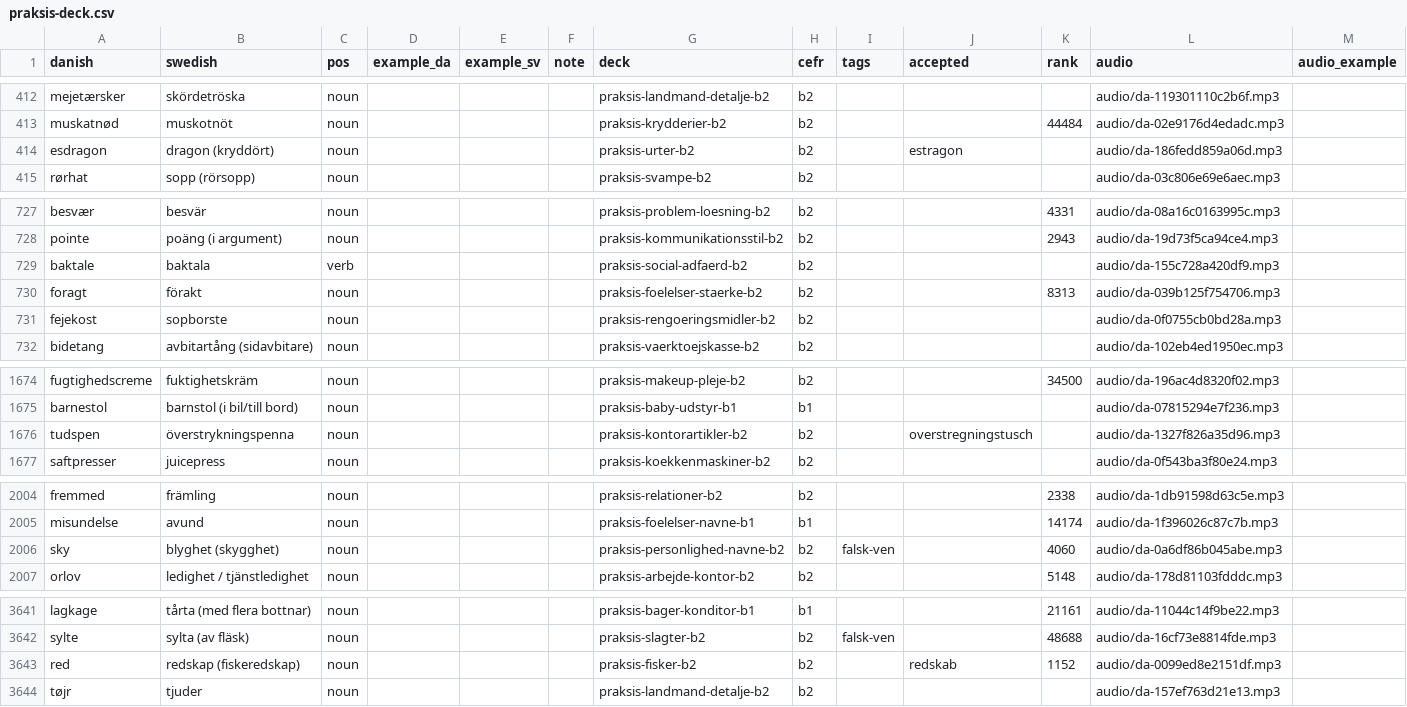
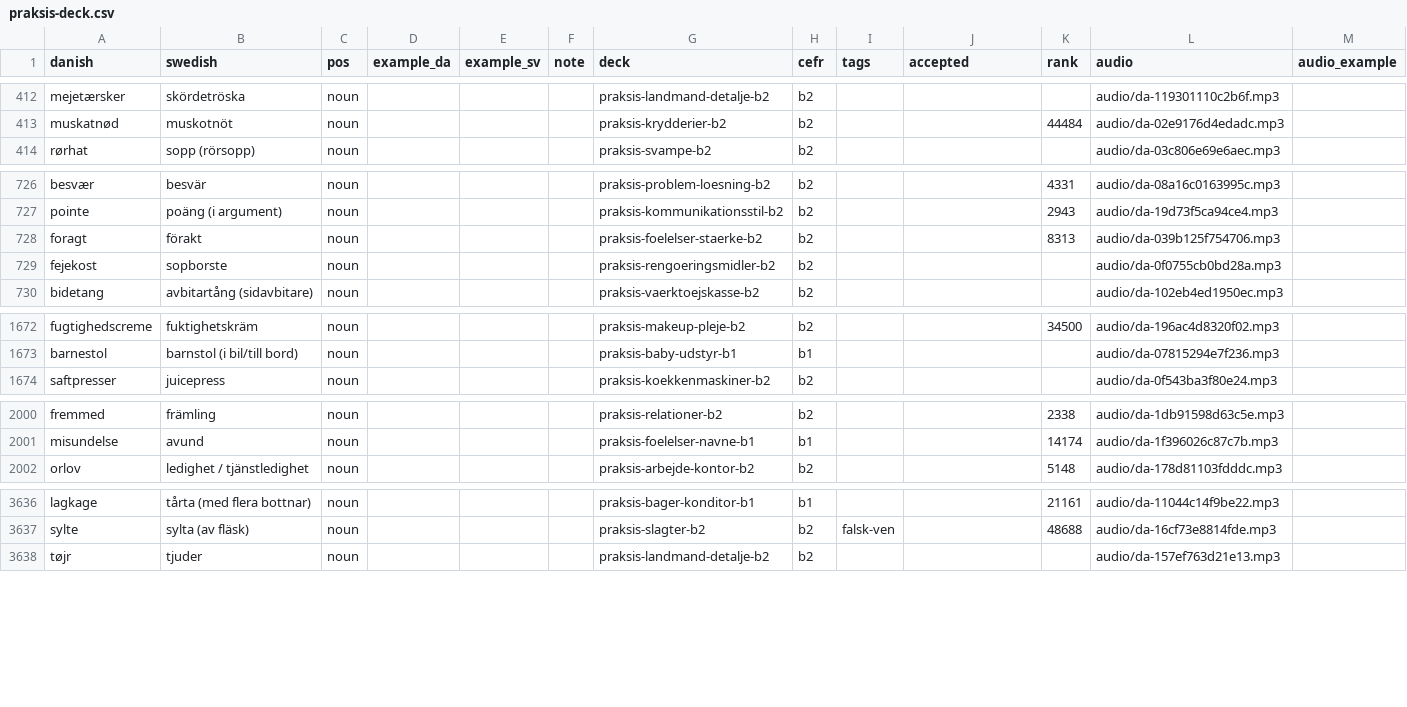
Before and after one commit to rassa328/danishproject, a CSV file: src/data/vocab/praksis-deck.csv, drawn as a sheet; only a part is shown, gaps mark what is left out; the diff covers the shown part only.

```diff
--- a/src/data/vocab/praksis-deck.csv
+++ b/src/data/vocab/praksis-deck.csv
@@ -413,3 +413,2 @@
 "muskatnød","muskotnöt","noun","","","","praksis-krydderier-b2","b2","","","44484","audio/da-02e9176d4edadc.mp3",""
-"esdragon","dragon (kryddört)","noun","","","","praksis-urter-b2","b2","","estragon","","audio/da-186fedd859a06d.mp3",""
 "rørhat","sopp (rörsopp)","noun","","","","praksis-svampe-b2","b2","","","","audio/da-03c806e69e6aec.mp3",""
@@ -728,3 +727,2 @@
 "pointe","poäng (i argument)","noun","","","","praksis-kommunikationsstil-b2","b2","","","2943","audio/da-19d73f5ca94ce4.mp3",""
-"baktale","baktala","verb","","","","praksis-social-adfaerd-b2","b2","","","","audio/da-155c728a420df9.mp3",""
 "foragt","förakt","noun","","","","praksis-foelelser-staerke-b2","b2","","","8313","audio/da-039b125f754706.mp3",""
@@ -1675,3 +1673,2 @@
 "barnestol","barnstol (i bil/till bord)","noun","","","","praksis-baby-udstyr-b1","b1","","","","audio/da-07815294e7f236.mp3",""
-"tudspen","överstrykningspenna","noun","","","","praksis-kontorartikler-b2","b2","","overstregningstusch","","audio/da-1327f826a35d96.mp3",""
 "saftpresser","juicepress","noun","","","","praksis-koekkenmaskiner-b2","b2","","","","audio/da-0f543ba3f80e24.mp3",""
@@ -2005,3 +2001,2 @@
 "misundelse","avund","noun","","","","praksis-foelelser-navne-b1","b1","","","14174","audio/da-1f396026c87c7b.mp3",""
-"sky","blyghet (skygghet)","noun","","","","praksis-personlighed-navne-b2","b2","falsk-ven","","4060","audio/da-0a6df86b045abe.mp3",""
 "orlov","ledighet / tjänstledighet","noun","","","","praksis-arbejde-kontor-b2","b2","","","5148","audio/da-178d81103fdddc.mp3",""
@@ -3642,3 +3637,2 @@
 "sylte","sylta (av fläsk)","noun","","","","praksis-slagter-b2","b2","falsk-ven","","48688","audio/da-16cf73e8814fde.mp3",""
-"red","redskap (fiskeredskap)","noun","","","","praksis-fisker-b2","b2","","redskab","1152","audio/da-0099ed8e2151df.mp3",""
 "tøjr","tjuder","noun","","","","praksis-landmand-detalje-b2","b2","","","","audio/da-157ef763d21e13.mp3",""
```
Also changed, not shown: 1 removed row and 36 edited cells elsewhere in this file, src/data/vocab/starter-deck.csv.
